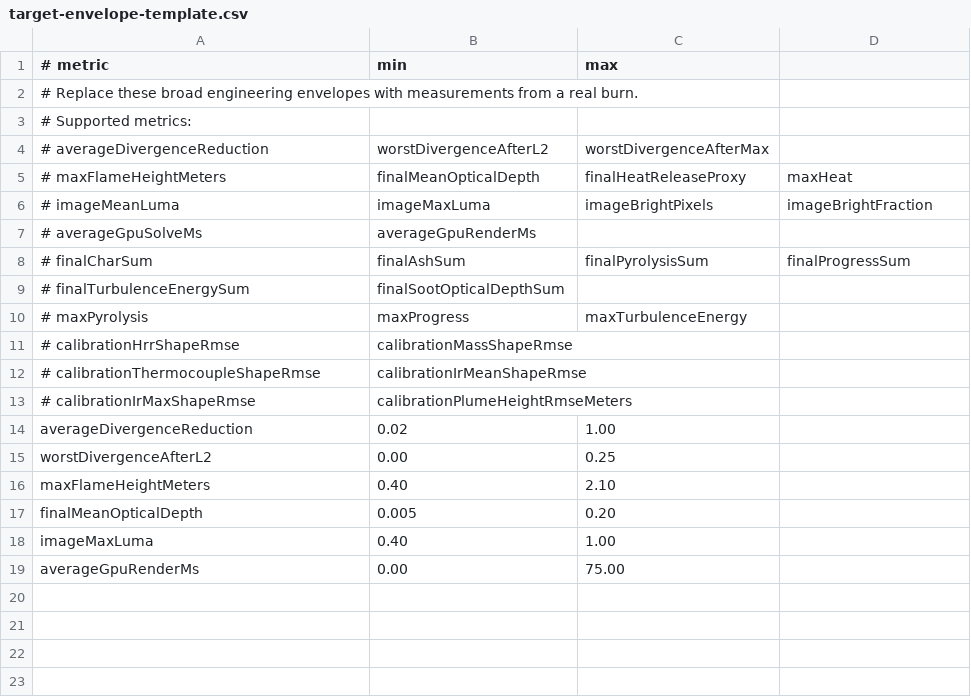
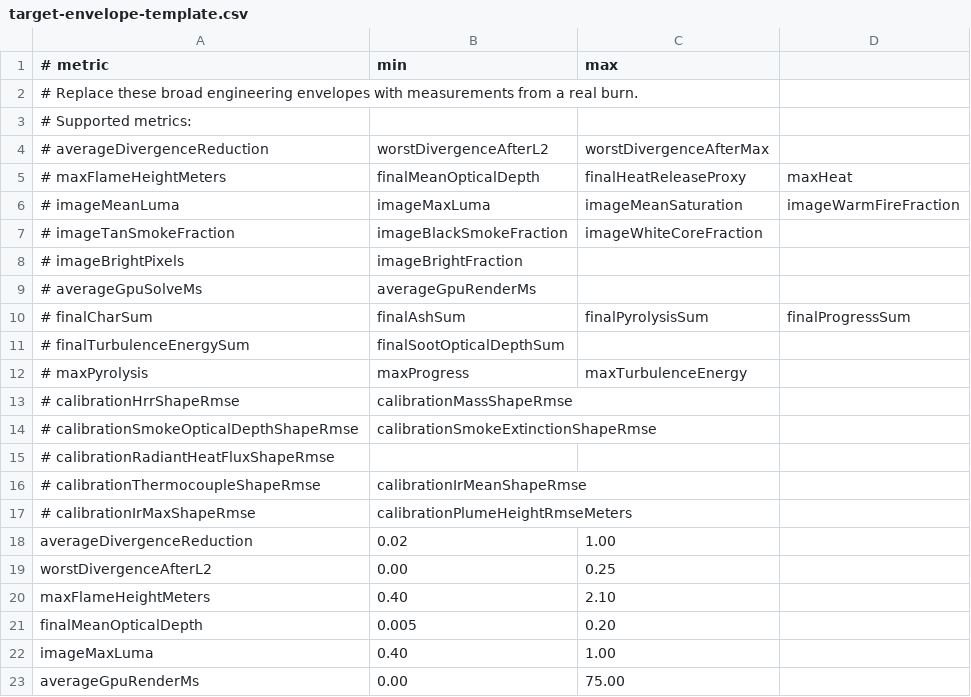
Before and after one commit to cybrdelic/native-firesim, a CSV file: benchmarks/target-envelope-template.csv, drawn as a sheet.

Commit message:
[codex] Harden CUDA fire renderer and lab validation (#3)
* harden cuda fire renderer and validation

* tighten cuda fire color and remove fake preview

* add proof media to firesim pr

* preserve fire hue during tone mapping

* raise cuda fire viewport exposure

* tighten cuda fire optics and viewport transport

* replace live bgra viewport with fp16 d3d interop

* fix fp16 d3d interop worker registration

* fix fp16 d3d interop publication

* remove live viewport fps bottlenecks

* report actual copied cuda frame rate

* write fp16 viewport directly to d3d surface

* add completed worker benchmark and render fast paths

* stabilize cuda worker fps loop

* Split display pacing and flame smoke optics

---------

Co-authored-by: cybrdelic <alexfigueroa.solutions@gmail.com>

```diff
--- a/benchmarks/target-envelope-template.csv
+++ b/benchmarks/target-envelope-template.csv
@@ -5,3 +5,5 @@
 # maxFlameHeightMeters,finalMeanOpticalDepth,finalHeatReleaseProxy,maxHeat,
-# imageMeanLuma,imageMaxLuma,imageBrightPixels,imageBrightFraction,
+# imageMeanLuma,imageMaxLuma,imageMeanSaturation,imageWarmFireFraction,
+# imageTanSmokeFraction,imageBlackSmokeFraction,imageWhiteCoreFraction,
+# imageBrightPixels,imageBrightFraction,
 # averageGpuSolveMs,averageGpuRenderMs,
@@ -11,2 +13,4 @@
 # calibrationHrrShapeRmse,calibrationMassShapeRmse,
+# calibrationSmokeOpticalDepthShapeRmse,calibrationSmokeExtinctionShapeRmse,
+# calibrationRadiantHeatFluxShapeRmse,
 # calibrationThermocoupleShapeRmse,calibrationIrMeanShapeRmse,
```
Also changed, not shown: 33 other files.
